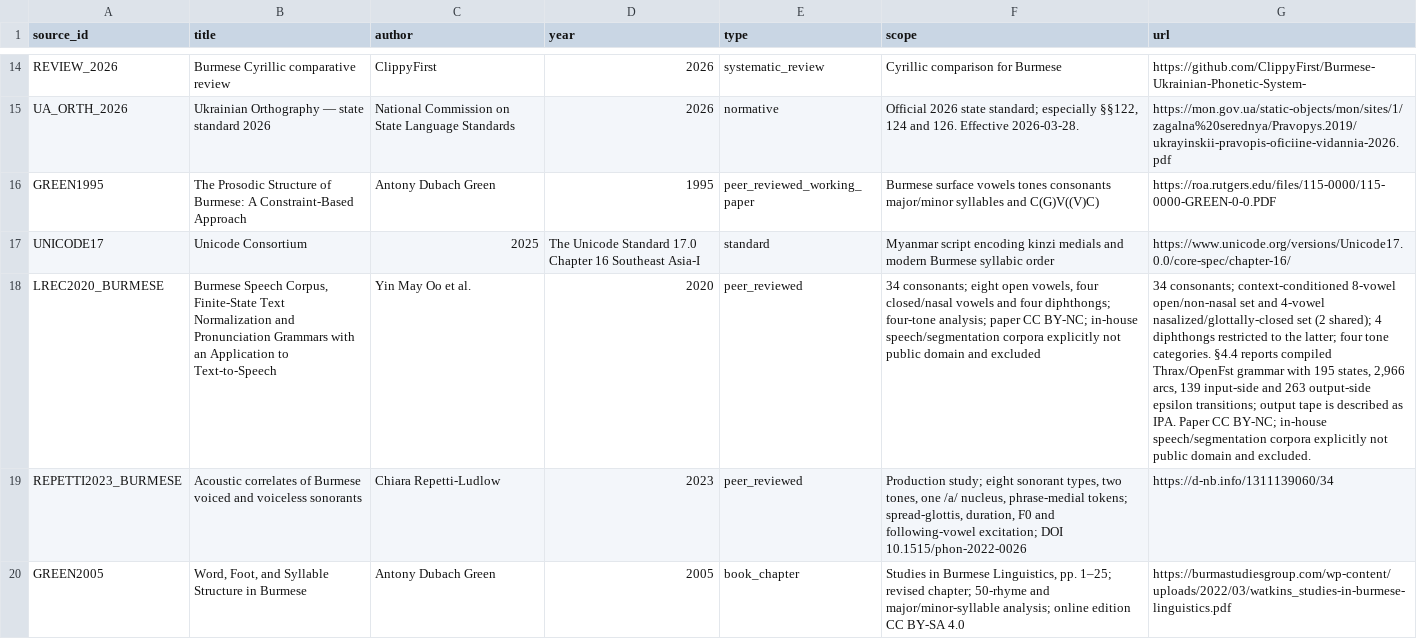
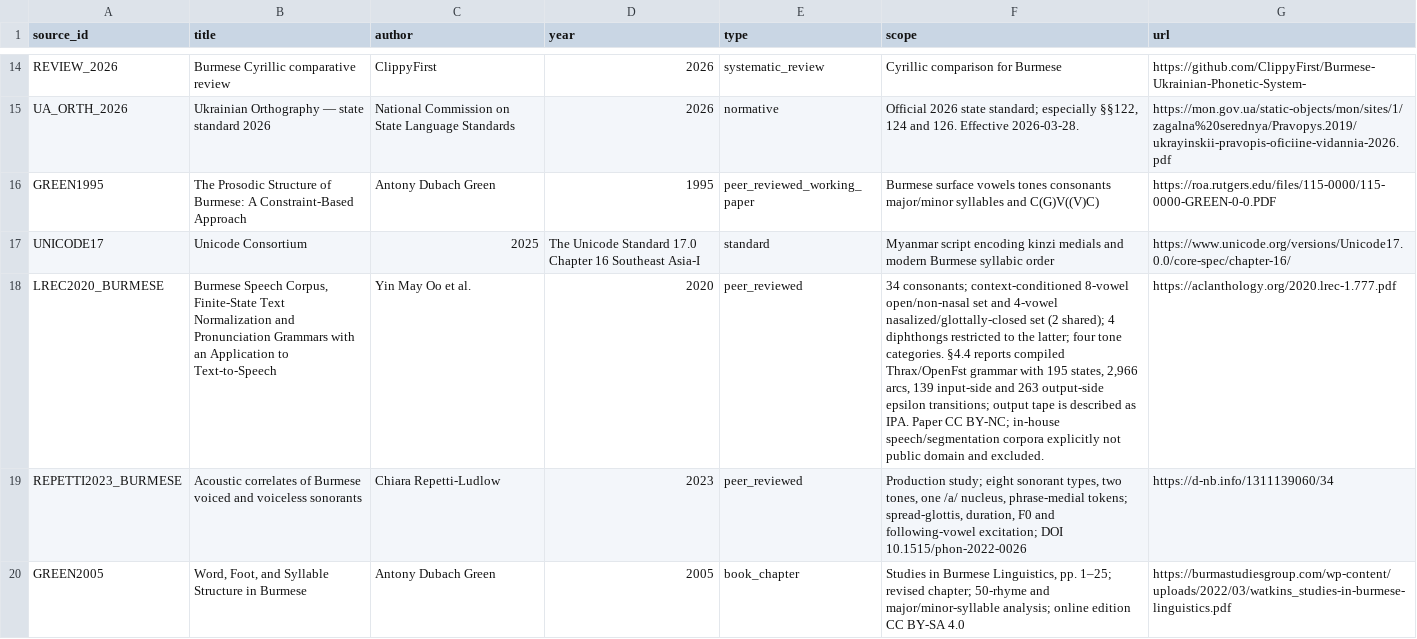
Before and after one commit to ClippyFirst/Burmese-Ukrainian-Phonetic-System-, a CSV file: data/burmese/sources.csv, drawn as a sheet; only a part is shown, gaps mark what is left out; the diff covers the shown part only; the diff names each change by its address in the sheet, - before the commit and + after, or states it on an @@ line.

Commit message:
Fix source registry scope and URL column alignment

```diff
--- a/data/burmese/sources.csv
+++ b/data/burmese/sources.csv
-F18 (scope): 34 consonants; eight open vowels, four closed/nasal vowels and four diphthongs; four-tone analysis; paper CC BY-NC; in-house speech/segmentation corpora explicitly not public domain and excluded
+F18 (scope): 34 consonants; context-conditioned 8-vowel open/non-nasal set and 4-vowel nasalized/glottally-closed set (2 shared); 4 diphthongs restricted to the latter; four tone categories. §4.4 reports compiled Thrax/OpenFst grammar with 195 states, 2,966 arcs, 139 input-side and 263 output-side epsilon transitions; output tape is described as IPA. Paper CC BY-NC; in-house speech/segmentation corpora explicitly not public domain and excluded.
-G18 (url): 34 consonants; context-conditioned 8-vowel open/non-nasal set and 4-vowel nasalized/glottally-closed set (2 shared); 4 diphthongs restricted to the latter; four tone categories. §4.4 reports compiled Thrax/OpenFst grammar with 195 states, 2,966 arcs, 139 input-side and 263 output-side epsilon transitions; output tape is described as IPA. Paper CC BY-NC; in-house speech/segmentation corpora explicitly not public domain and excluded.
+G18 (url): https://aclanthology.org/2020.lrec-1.777.pdf
```
Also changed, not shown: 4 edited cells elsewhere in this file.
